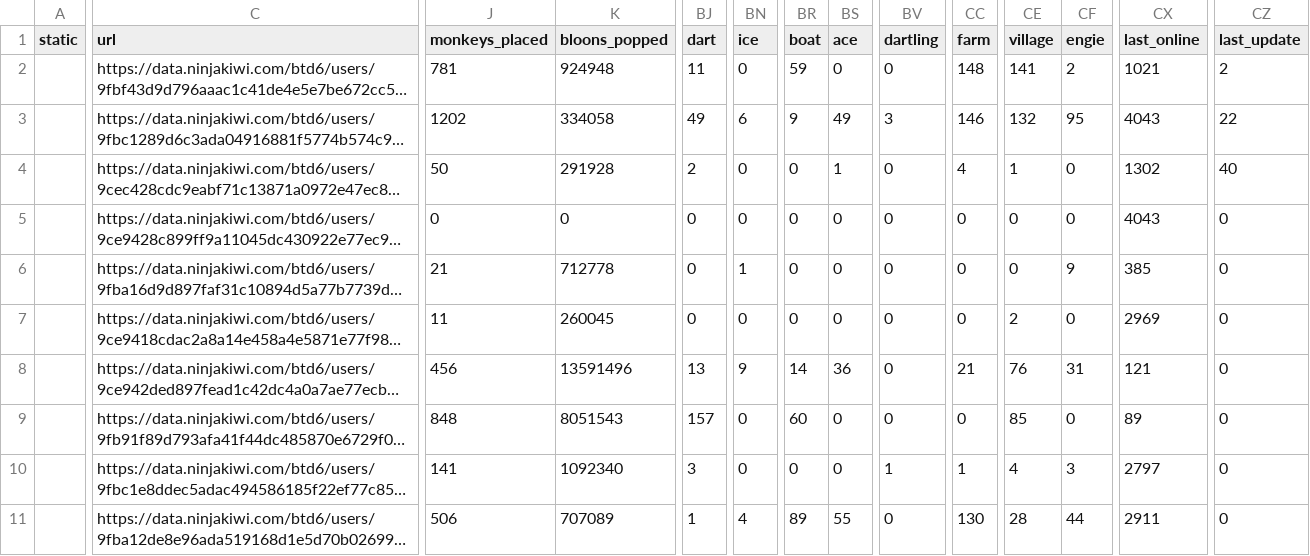
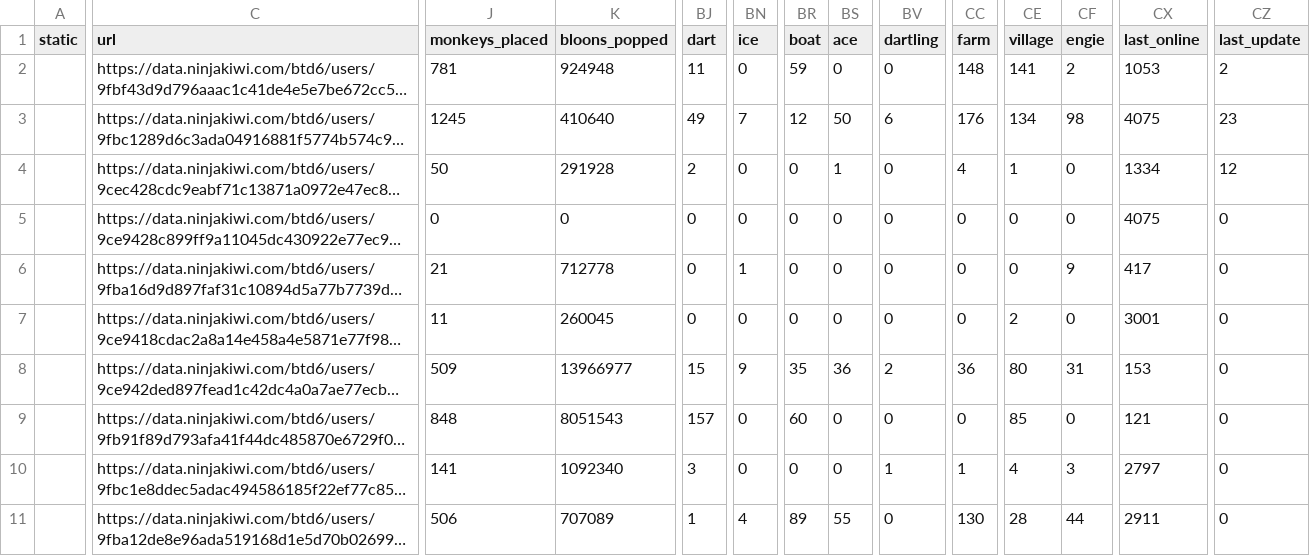
Before and after one commit to ducanup01/btd6boss, a CSV file: boss_info.csv, drawn as a sheet; only a part is shown, gaps mark what is left out; long unchanged cells end in …; the diff covers the shown part only; the diff names each change by its address in the sheet, - before the commit and + after, or states it on an @@ line.

Commit message:
automatic updater

```diff
--- a/boss_info.csv
+++ b/boss_info.csv
-CX2 (last_online): 1021
+CX2 (last_online): 1053
-J3 (monkeys_placed): 1202
+J3 (monkeys_placed): 1245
-K3 (bloons_popped): 334058
+K3 (bloons_popped): 410640
-BN3 (ice): 6
+BN3 (ice): 7
-BR3 (boat): 9
+BR3 (boat): 12
-BS3 (ace): 49
+BS3 (ace): 50
-BV3 (dartling): 3
+BV3 (dartling): 6
-CC3 (farm): 146
+CC3 (farm): 176
-CE3 (village): 132
+CE3 (village): 134
-CF3 (engie): 95
+CF3 (engie): 98
-CX3 (last_online): 4043
+CX3 (last_online): 4075
-CZ3 (last_update): 22
+CZ3 (last_update): 23
-CX4 (last_online): 1302
+CX4 (last_online): 1334
-CZ4 (last_update): 40
+CZ4 (last_update): 12
-CX5 (last_online): 4043
+CX5 (last_online): 4075
-CX6 (last_online): 385
+CX6 (last_online): 417
-CX7 (last_online): 2969
+CX7 (last_online): 3001
-J8 (monkeys_placed): 456
+J8 (monkeys_placed): 509
-K8 (bloons_popped): 13591496
+K8 (bloons_popped): 13966977
-BJ8 (dart): 13
+BJ8 (dart): 15
-BR8 (boat): 14
+BR8 (boat): 35
-BV8 (dartling): 0
+BV8 (dartling): 2
-CC8 (farm): 21
+CC8 (farm): 36
-CE8 (village): 76
+CE8 (village): 80
-CX8 (last_online): 121
+CX8 (last_online): 153
-CX9 (last_online): 89
+CX9 (last_online): 121
```
Also changed, not shown: 59 edited cells elsewhere in this file, boss_elite_info.csv.
